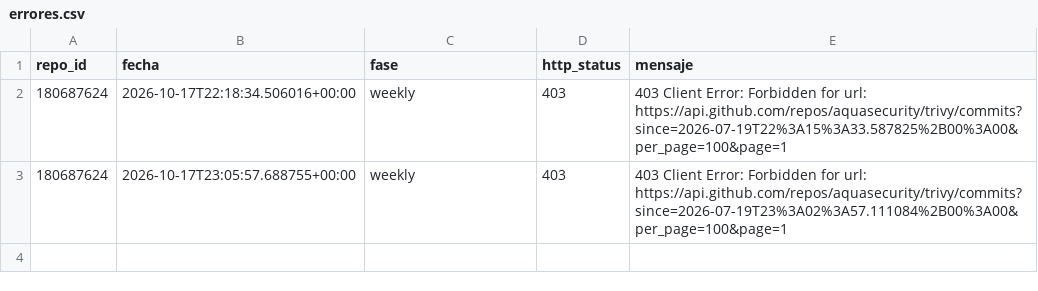
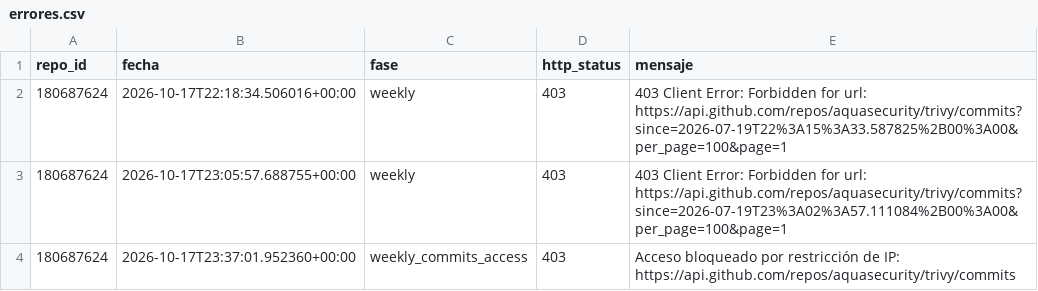
Before and after one commit to No-Country-simulation/S10-26-Equipo-24, a CSV file: data/errores.csv, drawn as a sheet.

```diff
--- a/data/errores.csv
+++ b/data/errores.csv
@@ -3 +3,2 @@
 180687624,2026-10-17T23:05:57.688755+00:00,weekly,403,403 Client Error: Forbidden for url: https://api.github.com/repos/aquasecurity/trivy/commits?since=2026-07-19T23%3A02%3A57.111084%2B00%3A00&per_page=100&page=1
+180687624,2026-10-17T23:37:01.952360+00:00,weekly_commits_access,403,Acceso bloqueado por restricción de IP: https://api.github.com/repos/aquasecurity/trivy/commits
```
Also changed, not shown: data/catalogo_actualizado.csv, 1 other file.
